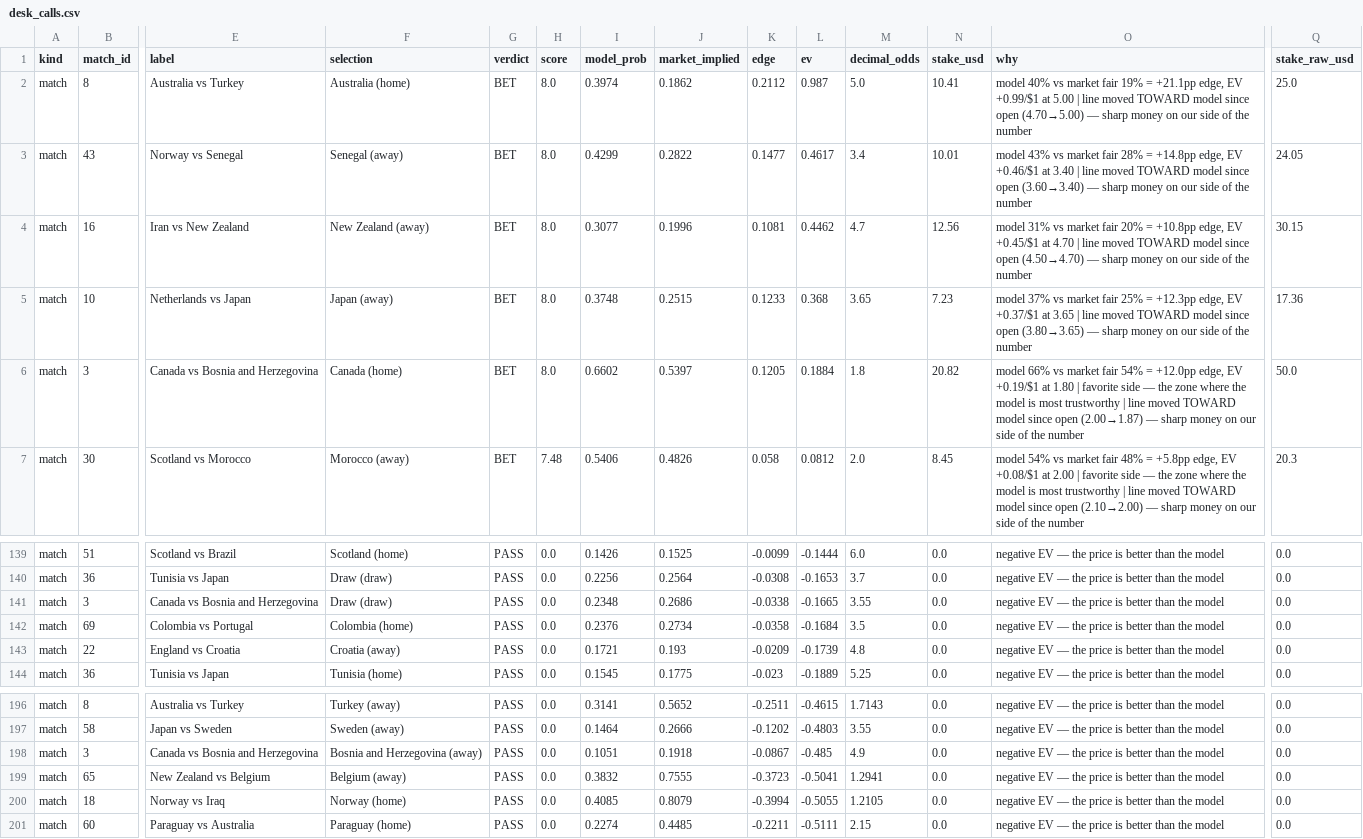
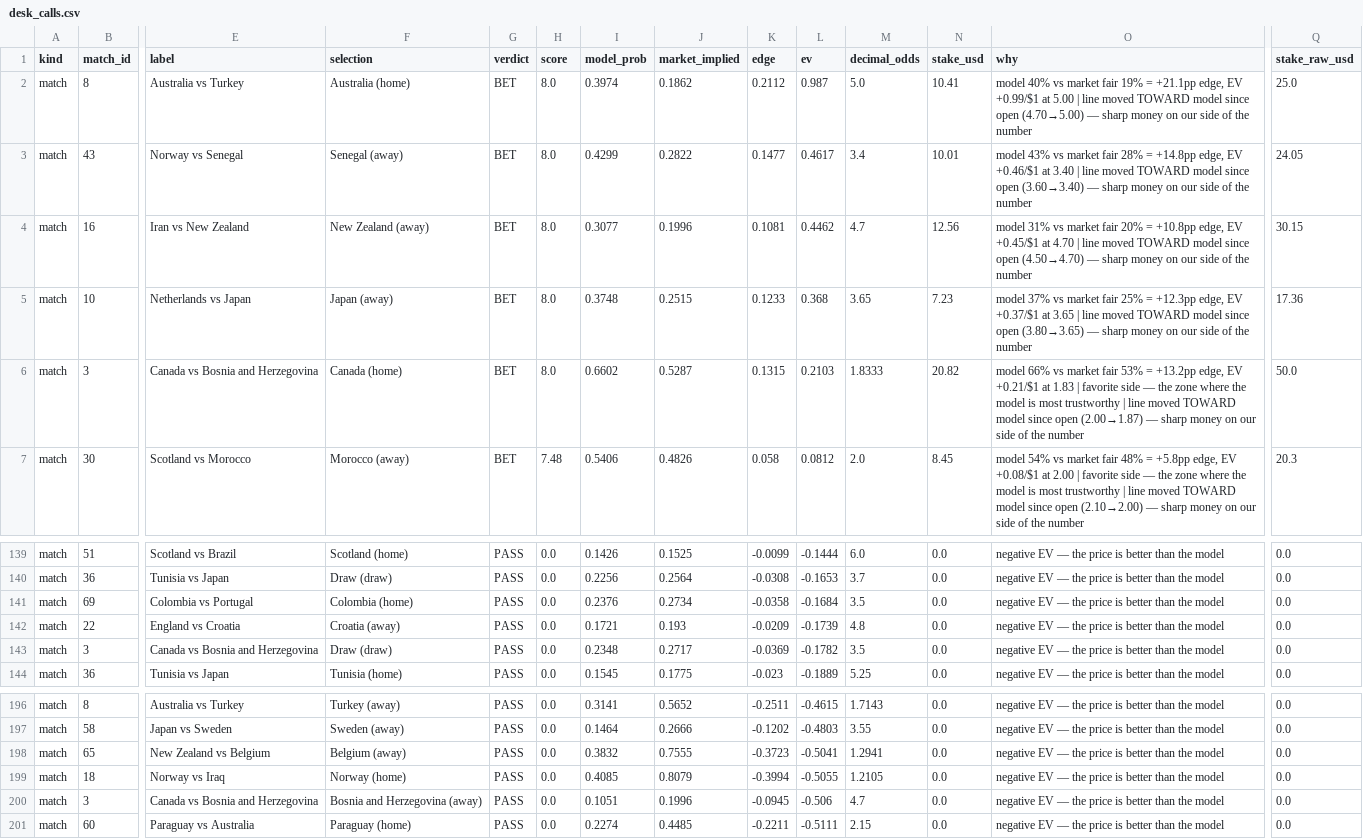
Before and after one commit to AndSoItRises/World-Cup-2026-, a CSV file: data/processed/desk_calls.csv, drawn as a sheet; only a part is shown, gaps mark what is left out; removed rows and columns are numbered as before the commit, all else as after; rows hold the shown columns only; the diff names each change by its address in the sheet, - before the commit and + after, or states it on an @@ line.

```diff
--- a/data/processed/desk_calls.csv
+++ b/data/processed/desk_calls.csv
-J6 (market_implied): 0.5397
+J6 (market_implied): 0.5287
-K6 (edge): 0.1205
+K6 (edge): 0.1315
-L6 (ev): 0.1884
+L6 (ev): 0.2103
-M6 (decimal_odds): 1.8
+M6 (decimal_odds): 1.8333
-O6 (why): …market fair 54% = +12.0pp edge, EV +0.19/$1 at 1.80 | favorite…
+O6 (why): …market fair 53% = +13.2pp edge, EV +0.21/$1 at 1.83 | favorite…
-row 141: match | 3 | Canada vs Bosnia and Herzegovina | Draw (draw) | PASS | 0.0 | 0.2348 | 0.2686 | -0.0338 | -0.1665 | 3.55 | 0.0 | negative EV — the price is better than the model | 0.0
+row 143: match | 3 | Canada vs Bosnia and Herzegovina | Draw (draw) | PASS | 0.0 | 0.2348 | 0.2717 | -0.0369 | -0.1782 | 3.5 | 0.0 | negative EV — the price is better than the model | 0.0
-row 198: match | 3 | Canada vs Bosnia and Herzegovina | Bosnia and Herzegovina (away) | PASS | 0.0 | 0.1051 | 0.1918 | -0.0867 | -0.485 | 4.9 | 0.0 | negative EV — the price is better than the model | 0.0
+row 200: match | 3 | Canada vs Bosnia and Herzegovina | Bosnia and Herzegovina (away) | PASS | 0.0 | 0.1051 | 0.1996 | -0.0945 | -0.506 | 4.7 | 0.0 | negative EV — the price is better than the model | 0.0
```
Also changed, not shown: data/processed/arb_scan.csv, data/processed/clv_report.csv, 3 other files.
